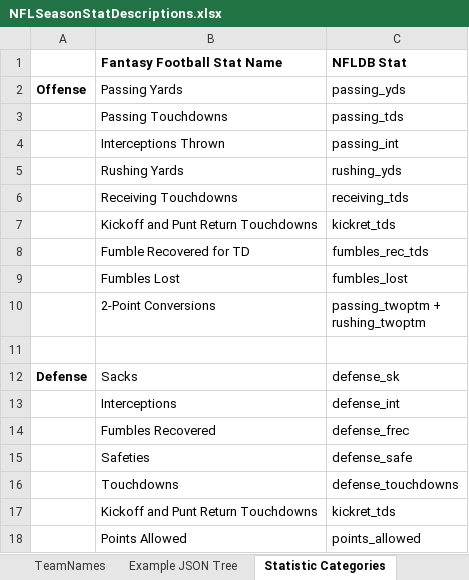
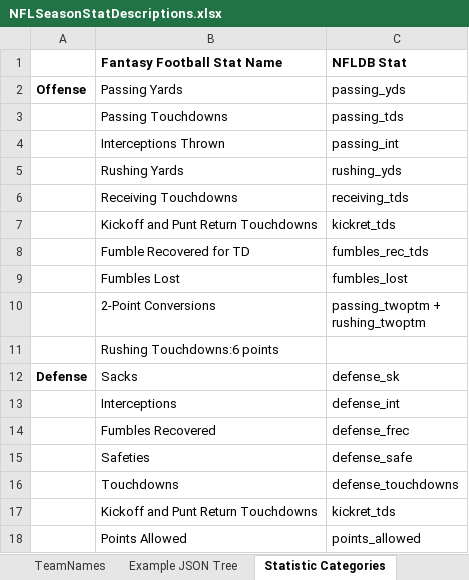
Before and after one commit to christopherfan/IOLab_Project4, an Excel workbook: Data/NFLSeasonStatDescriptions.xlsx, sheet Statistic Categories, drawn as a sheet; values as stored, in another font and other column widths than the file's, no borders; the diff names each change by its address in the sheet, - before the commit and + after, or states it on an @@ line.

Commit message:
NFL Team Season with opponent statistics and CSV/Excel

```diff
--- a/Data/NFLSeasonStatDescriptions.xlsx (sheet Statistic Categories)
+++ b/Data/NFLSeasonStatDescriptions.xlsx (sheet Statistic Categories)
-B11 (Fantasy Football Stat Name): (empty)
+B11 (Fantasy Football Stat Name): Rushing Touchdowns:6 points
```
Also changed, not shown: 6 other files.
